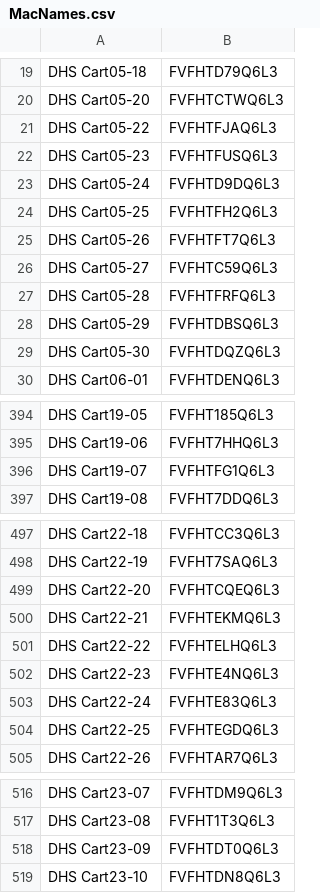
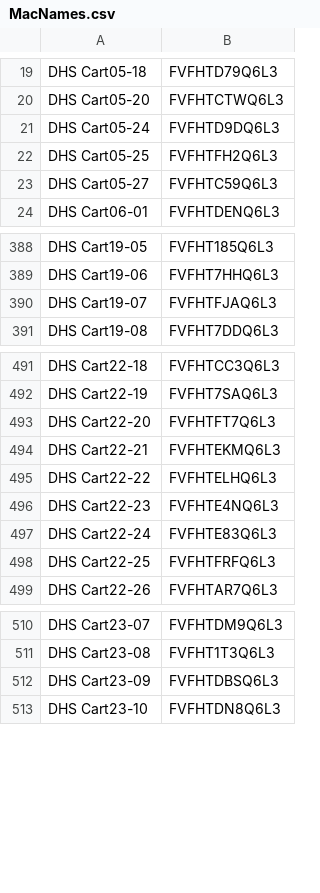
Before and after one commit to Uscrow50/MacNames, a CSV file: MacNames.csv, drawn as a sheet; only a part is shown, gaps mark what is left out; the diff covers the shown part only.

Commit message:
Update MacNames.csv

```diff
--- a/MacNames.csv
+++ b/MacNames.csv
@@ -20,11 +20,5 @@ DHS Cart05-18,FVFHTD79Q6L3
 DHS Cart05-20,FVFHTCTWQ6L3
-DHS Cart05-22,FVFHTFJAQ6L3
-DHS Cart05-23,FVFHTFUSQ6L3
 DHS Cart05-24,FVFHTD9DQ6L3
 DHS Cart05-25,FVFHTFH2Q6L3
-DHS Cart05-26,FVFHTFT7Q6L3
 DHS Cart05-27,FVFHTC59Q6L3
-DHS Cart05-28,FVFHTFRFQ6L3
-DHS Cart05-29,FVFHTDBSQ6L3
-DHS Cart05-30,FVFHTDQZQ6L3
 DHS Cart06-01,FVFHTDENQ6L3
@@ -395,3 +389,3 @@ DHS Cart19-05,FVFHT185Q6L3
 DHS Cart19-06,FVFHT7HHQ6L3
-DHS Cart19-07,FVFHTFG1Q6L3
+DHS Cart19-07,FVFHTFJAQ6L3
 DHS Cart19-08,FVFHT7DDQ6L3
@@ -498,3 +492,3 @@ DHS Cart22-18,FVFHTCC3Q6L3
 DHS Cart22-19,FVFHT7SAQ6L3
-DHS Cart22-20,FVFHTCQEQ6L3
+DHS Cart22-20,FVFHTFT7Q6L3
 DHS Cart22-21,FVFHTEKMQ6L3
@@ -503,3 +497,3 @@ DHS Cart22-23,FVFHTE4NQ6L3
 DHS Cart22-24,FVFHTE83Q6L3
-DHS Cart22-25,FVFHTEGDQ6L3
+DHS Cart22-25,FVFHTFRFQ6L3
 DHS Cart22-26,FVFHTAR7Q6L3
@@ -517,3 +511,3 @@ DHS Cart23-07,FVFHTDM9Q6L3
 DHS Cart23-08,FVFHT1T3Q6L3
-DHS Cart23-09,FVFHTDT0Q6L3
+DHS Cart23-09,FVFHTDBSQ6L3
 DHS Cart23-10,FVFHTDN8Q6L3
```
Also changed, not shown: 2 edited cells elsewhere in this file.
